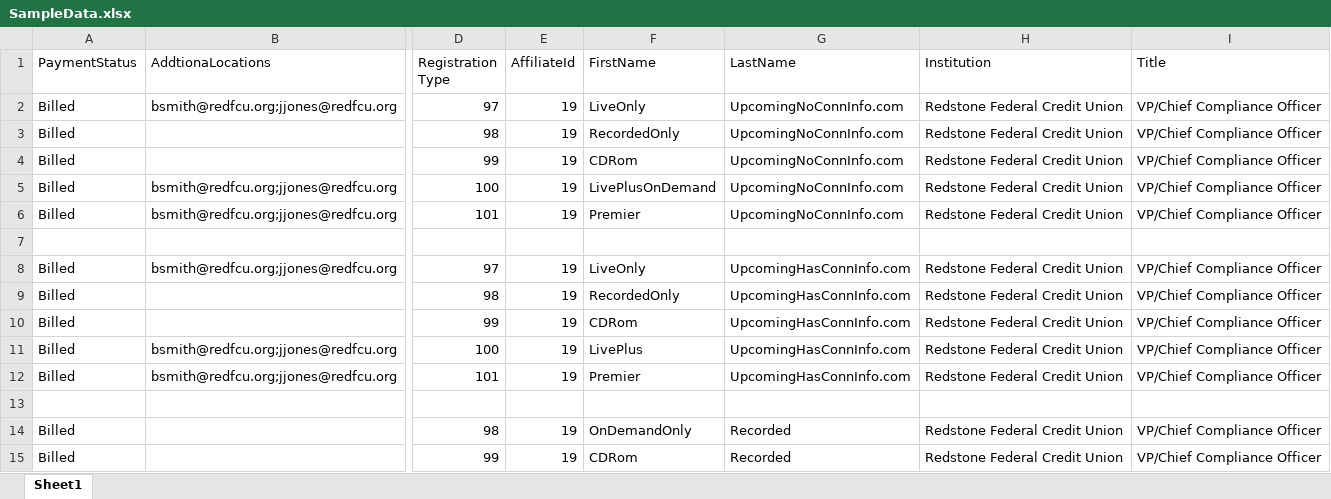
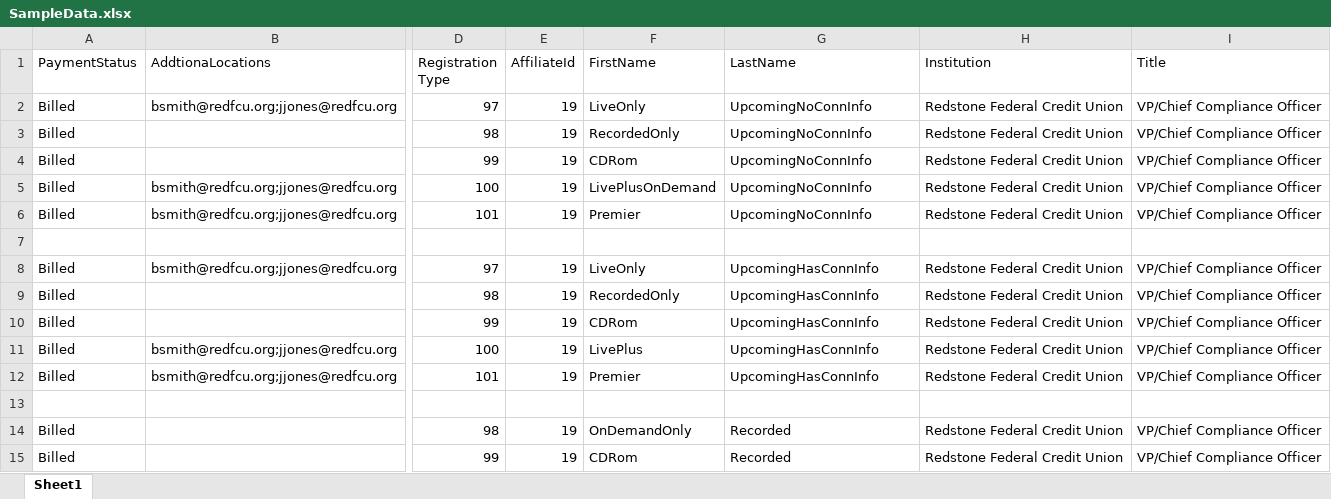
Before and after one commit to justSteve/bankwebinars, an Excel workbook: CUWebinars.Web/App_Data/Orders/SampleData.xlsx, sheet Sheet1, drawn as a sheet; only a part is shown, gaps mark what is left out; values as stored, in another font and other column widths than the file's, no borders; the diff names each change by its address in the sheet, - before the commit and + after, or states it on an @@ line.

Commit message:
Confirmation of Order is error free

```diff
--- a/CUWebinars.Web/App_Data/Orders/SampleData.xlsx (sheet Sheet1)
+++ b/CUWebinars.Web/App_Data/Orders/SampleData.xlsx (sheet Sheet1)
-G2:G6 (LastName): UpcomingNoConnInfo.com
+G2:G6 (LastName): UpcomingNoConnInfo
-G8:G12 (LastName): UpcomingHasConnInfo.com
+G8:G12 (LastName): UpcomingHasConnInfo
```
Also changed, not shown: 7 other files.
